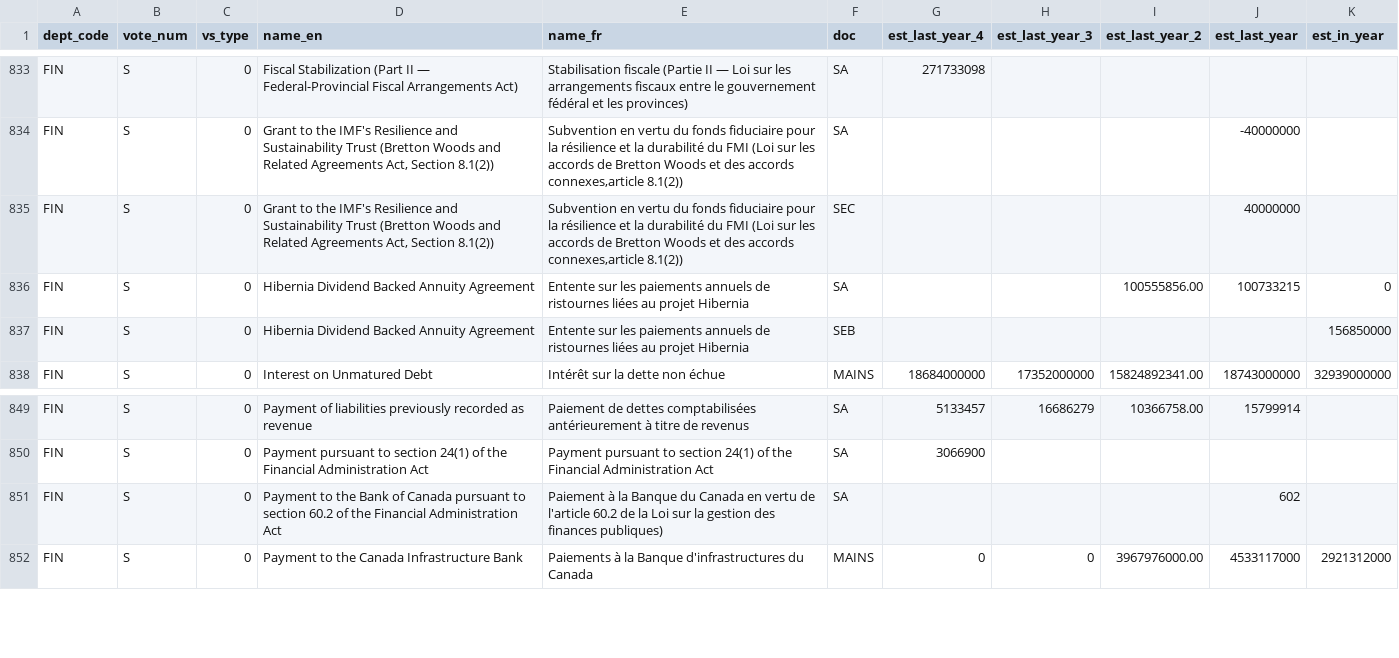
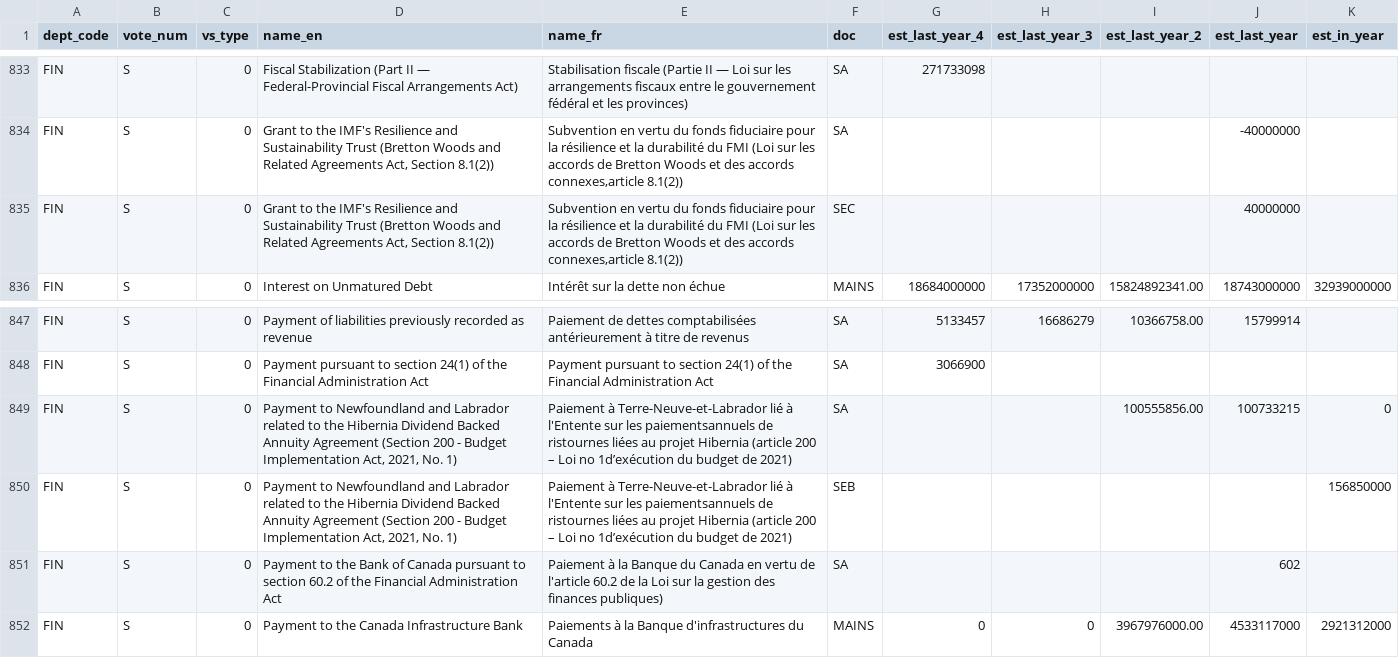
Before and after one commit to TBS-EACPD/infobase, a CSV file: data/org_vote_stat_estimates.csv, drawn as a sheet; only a part is shown, gaps mark what is left out; removed rows and columns are numbered as before the commit, all else as after; the diff names each change by its address in the sheet, - before the commit and + after, or states it on an @@ line.

Commit message:
Data hotfix

```diff
--- a/data/org_vote_stat_estimates.csv
+++ b/data/org_vote_stat_estimates.csv
-row 836: FIN | S | 0 | Hibernia Dividend Backed Annuity Agreement | Entente sur les paiements annuels de ristournes liées au projet Hibernia | SA |  |  | 100555856.00 | 100733215 | 0
-row 837: FIN | S | 0 | Hibernia Dividend Backed Annuity Agreement | Entente sur les paiements annuels de ristournes liées au projet Hibernia | SEB |  |  |  |  | 156850000
+row 849: FIN | S | 0 | Payment to Newfoundland and Labrador related to the Hibernia Dividend Backed Annuity Agreement (Section 200 - Budget Implementation Act, 2021, No. 1) | Paiement à Terre-Neuve-et-Labrador lié à l'Entente sur les paiementsannuels de ristournes liées au projet Hibernia (article 200 – Loi no 1d’exécution du budget de 2021) | SA |  |  | 100555856.00 | 100733215 | 0
+row 850: FIN | S | 0 | Payment to Newfoundland and Labrador related to the Hibernia Dividend Backed Annuity Agreement (Section 200 - Budget Implementation Act, 2021, No. 1) | Paiement à Terre-Neuve-et-Labrador lié à l'Entente sur les paiementsannuels de ristournes liées au projet Hibernia (article 200 – Loi no 1d’exécution du budget de 2021) | SEB |  |  |  |  | 156850000
```
